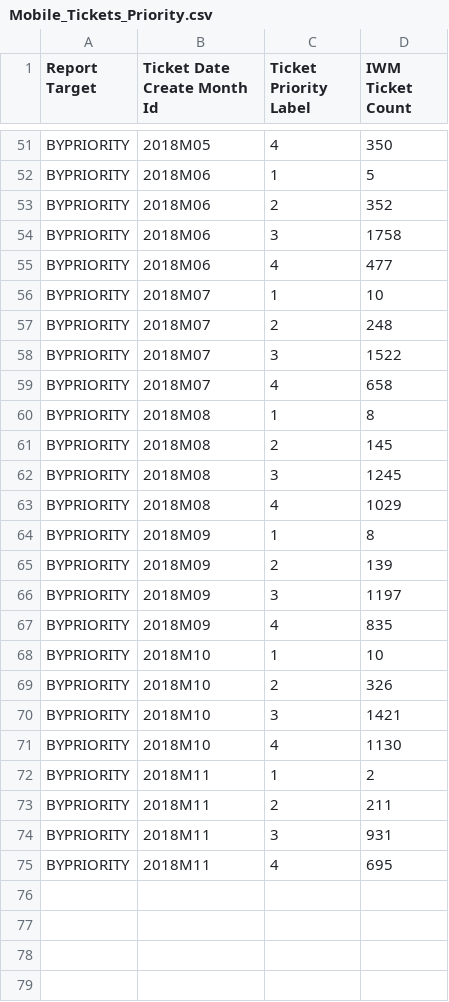
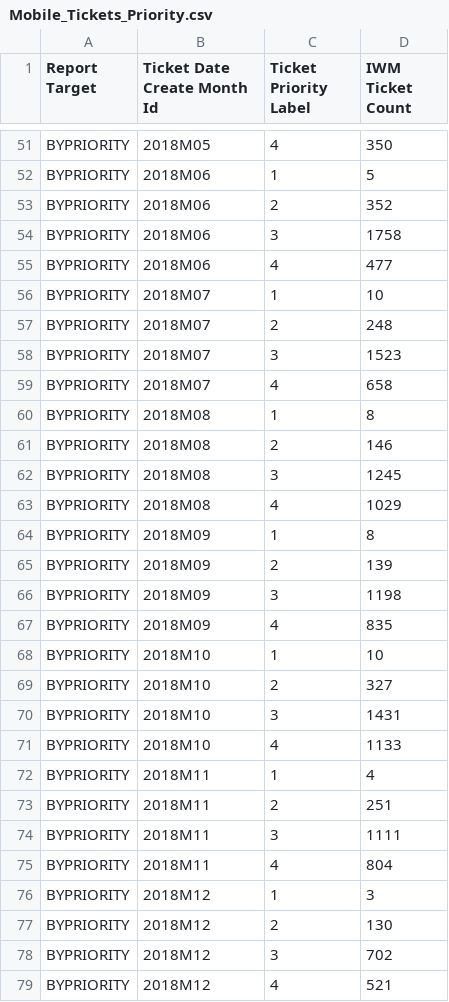
Before and after one commit to AMVARA-CONSULTING/dashboard_tickets, a CSV file: dist/assets/reports/Mobile_Tickets_Priority.csv, drawn as a sheet; only a part is shown, gaps mark what is left out; the diff covers the shown part only; the diff names each change by its address in the sheet, - before the commit and + after, or states it on an @@ line.

```diff
--- a/dist/assets/reports/Mobile_Tickets_Priority.csv
+++ b/dist/assets/reports/Mobile_Tickets_Priority.csv
-D58 (IWM Ticket Count): 1522
+D58 (IWM Ticket Count): 1523
-D61 (IWM Ticket Count): 145
+D61 (IWM Ticket Count): 146
-D66 (IWM Ticket Count): 1197
+D66 (IWM Ticket Count): 1198
-D69 (IWM Ticket Count): 326
+D69 (IWM Ticket Count): 327
-D70 (IWM Ticket Count): 1421
+D70 (IWM Ticket Count): 1431
-D71 (IWM Ticket Count): 1130
+D71 (IWM Ticket Count): 1133
-D72 (IWM Ticket Count): 2
+D72 (IWM Ticket Count): 4
-D73 (IWM Ticket Count): 211
+D73 (IWM Ticket Count): 251
-D74 (IWM Ticket Count): 931
+D74 (IWM Ticket Count): 1111
-D75 (IWM Ticket Count): 695
+D75 (IWM Ticket Count): 804
+row 76: BYPRIORITY | 2018M12 | 1 | 3
+row 77: BYPRIORITY | 2018M12 | 2 | 130
+row 78: BYPRIORITY | 2018M12 | 3 | 702
+row 79: BYPRIORITY | 2018M12 | 4 | 521
```
Also changed, not shown: 3 edited cells elsewhere in this file, dist/assets/reports/Mobile_Tickets_Service.csv, dist/assets/reports/Mobile_Tickets_Type.csv, 23 other files.
